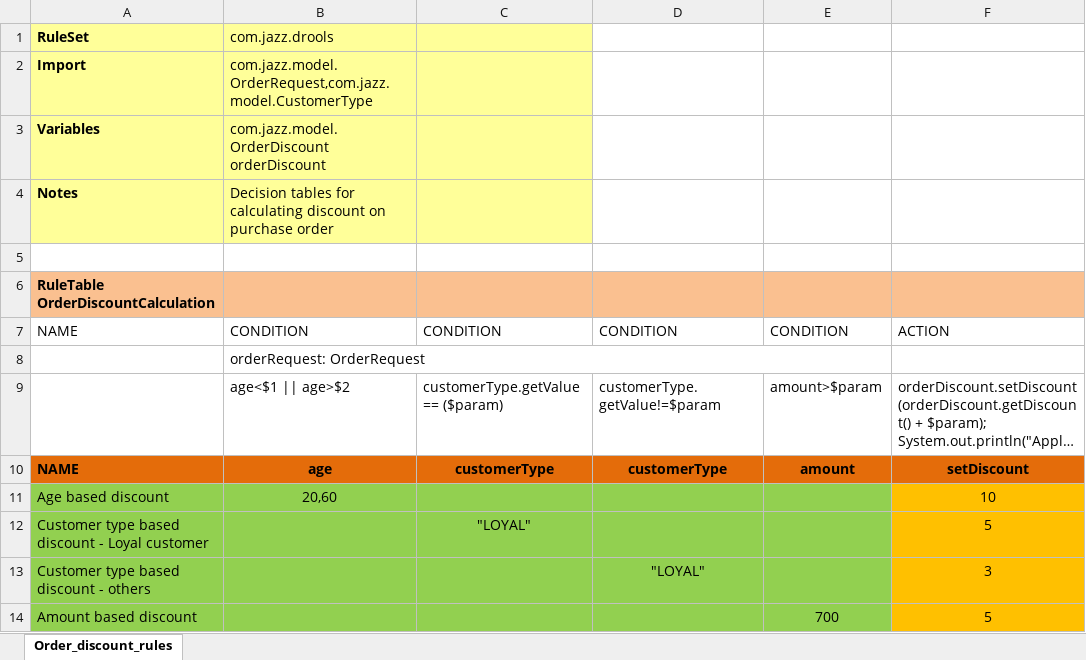
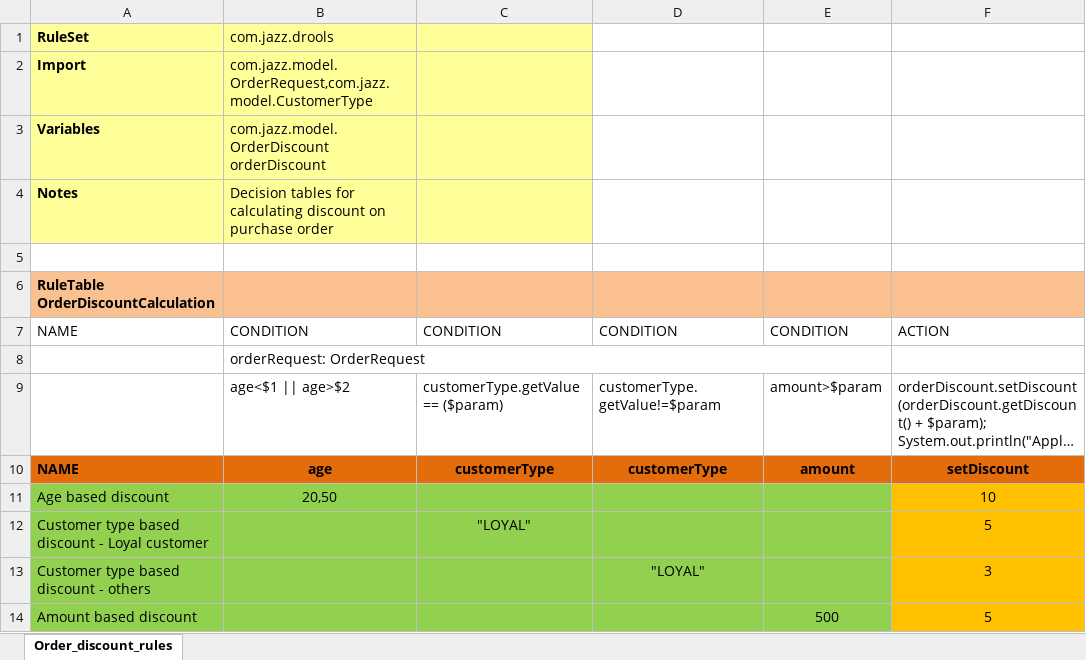
Before and after one commit to Avinash160788/DiscountRuleSpreedsheet, an Excel workbook: src/main/resources/com/jazz/drools/Order_discount_rules.xlsx, sheet Order_discount_rules, drawn as a sheet; long unchanged cells end in …; values as stored, in another font and other column widths than the file's, no borders; the diff names each change by its address in the sheet, - before the commit and + after, or states it on an @@ line.

Commit message:
Uploaded 07-Jun-2022 14:46:41 {/src/main/resources/com/jazz/drools/Order_discount_rules.xlsx}

```diff
--- a/src/main/resources/com/jazz/drools/Order_discount_rules.xlsx (sheet Order_discount_rules)
+++ b/src/main/resources/com/jazz/drools/Order_discount_rules.xlsx (sheet Order_discount_rules)
-B11 (com.jazz.drools): 20,60
+B11 (com.jazz.drools): 20,50
-E14: 700
+E14: 500
```
